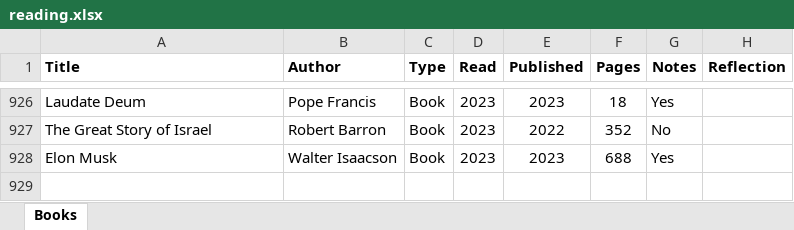
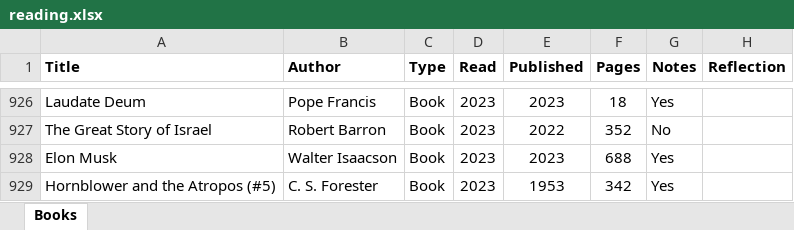
Before and after one commit to mkudija/mkudija.github.io, an Excel workbook: reading/reading.xlsx, sheet Books, drawn as a sheet; only a part is shown, gaps mark what is left out; values as stored, in another font and other column widths than the file's, no borders; conditional formats not drawn; the diff names each change by its address in the sheet, - before the commit and + after, or states it on an @@ line.

```diff
--- a/reading/reading.xlsx (sheet Books)
+++ b/reading/reading.xlsx (sheet Books)
+row 929: Hornblower and the Atropos (#5) | C. S. Forester | Book | 2023 | 1953 | 342 | Yes
```
Also changed, not shown: 25 other files.
